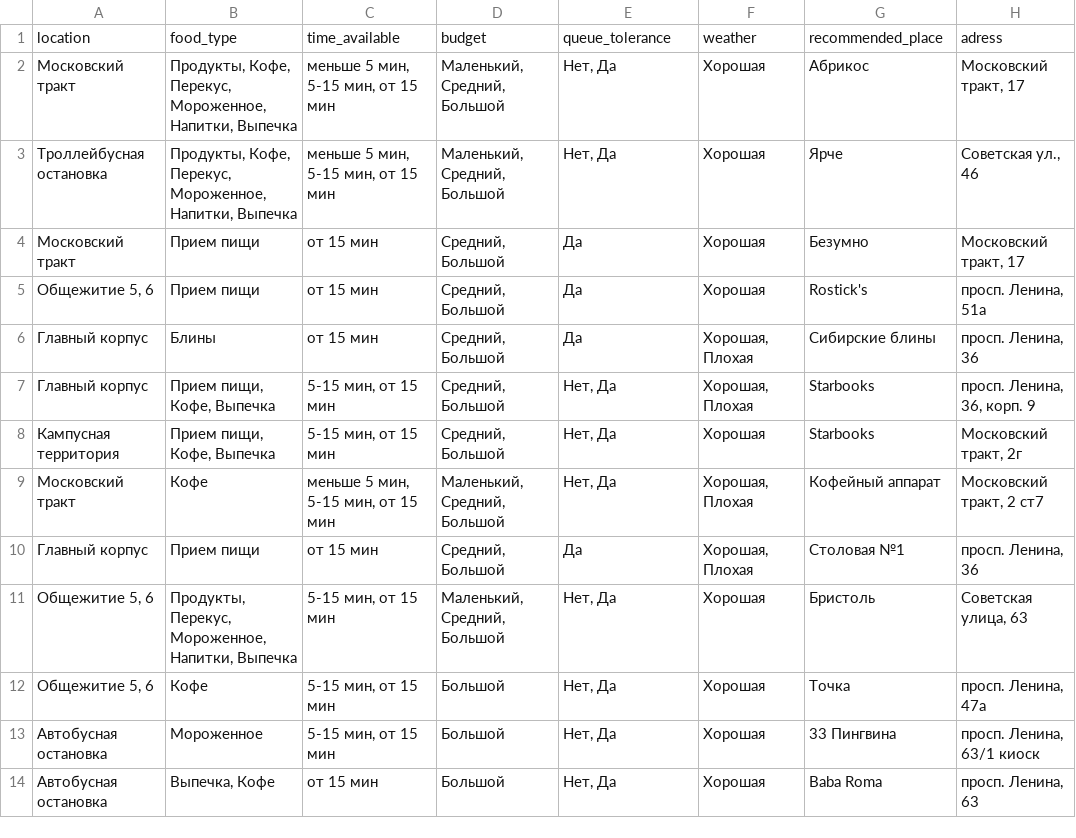
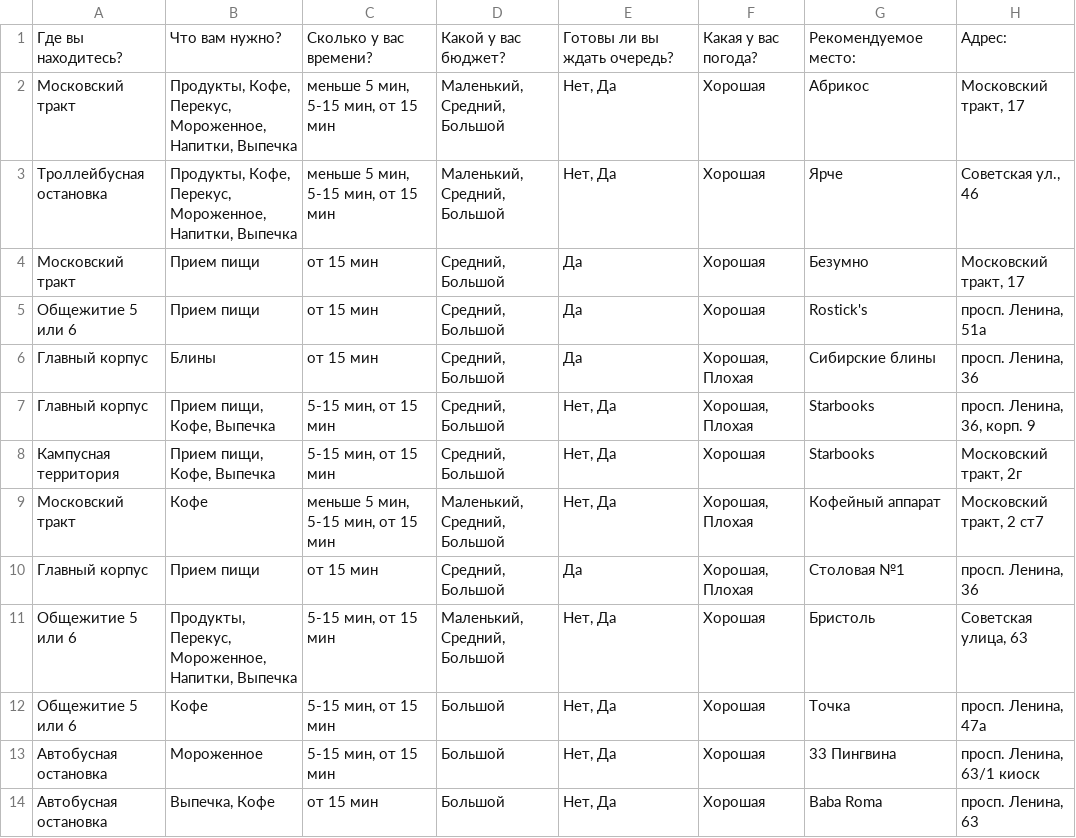
Before and after one commit to kkentlisa/mobilochka, a CSV file: app/src/main/assets/table/version-ru/places.csv, drawn as a sheet.

```diff
--- a/app/src/main/assets/table/version-ru/places.csv
+++ b/app/src/main/assets/table/version-ru/places.csv
@@ -1,2 +1,2 @@
-location;food_type;time_available;budget;queue_tolerance;weather;recommended_place;adress
+Где вы находитесь?;Что вам нужно?;Сколько у вас времени?;Какой у вас бюджет?;Готовы ли вы ждать очередь?;Какая у вас погода?;Рекомендуемое место: ;Адрес:
 Московский тракт;Продукты, Кофе, Перекус, Мороженное, Напитки, Выпечка;меньше 5 мин, 5-15 мин, от 15 мин;Маленький, Средний, Большой;Нет, Да;Хорошая;Абрикос;Московский тракт, 17
@@ -4,3 +4,3 @@
 Московский тракт;Прием пищи;от 15 мин;Средний, Большой;Да;Хорошая;Безумно;Московский тракт, 17
-Общежитие 5, 6;Прием пищи;от 15 мин;Средний, Большой;Да;Хорошая;Rostick's;просп. Ленина, 51а
+Общежитие 5 или 6;Прием пищи;от 15 мин;Средний, Большой;Да;Хорошая;Rostick's;просп. Ленина, 51а
 Главный корпус;Блины;от 15 мин;Средний, Большой;Да;Хорошая, Плохая;Сибирские блины;просп. Ленина, 36
@@ -10,4 +10,4 @@
 Главный корпус;Прием пищи; от 15 мин;Средний, Большой;Да;Хорошая, Плохая;Столовая №1;просп. Ленина, 36
-Общежитие 5, 6;Продукты, Перекус, Мороженное, Напитки, Выпечка;5-15 мин, от 15 мин;Маленький, Средний, Большой;Нет, Да;Хорошая;Бристоль;Советская улица, 63 
-Общежитие 5, 6;Кофе;5-15 мин, от 15 мин;Большой;Нет, Да;Хорошая;Точка;просп. Ленина, 47а
+Общежитие 5 или 6;Продукты, Перекус, Мороженное, Напитки, Выпечка;5-15 мин, от 15 мин;Маленький, Средний, Большой;Нет, Да;Хорошая;Бристоль;Советская улица, 63 
+Общежитие 5 или 6;Кофе;5-15 мин, от 15 мин;Большой;Нет, Да;Хорошая;Точка;просп. Ленина, 47а
 Автобусная остановка;Мороженное;5-15 мин, от 15 мин;Большой;Нет, Да;Хорошая;33 Пингвина;просп. Ленина, 63/1 киоск
```
Also changed, not shown: app/src/main/assets/table/version-en/places.csv, 5 other files.
